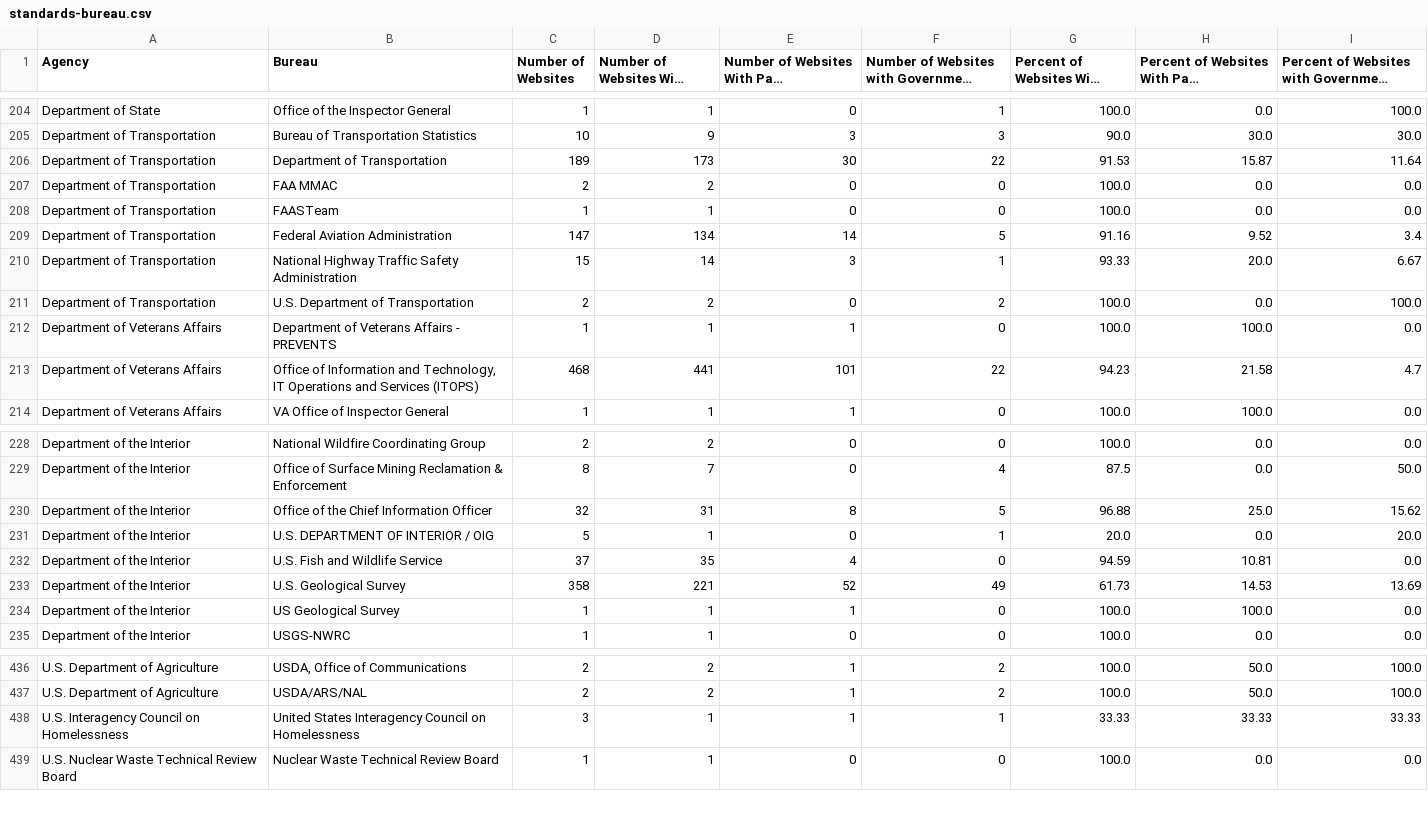
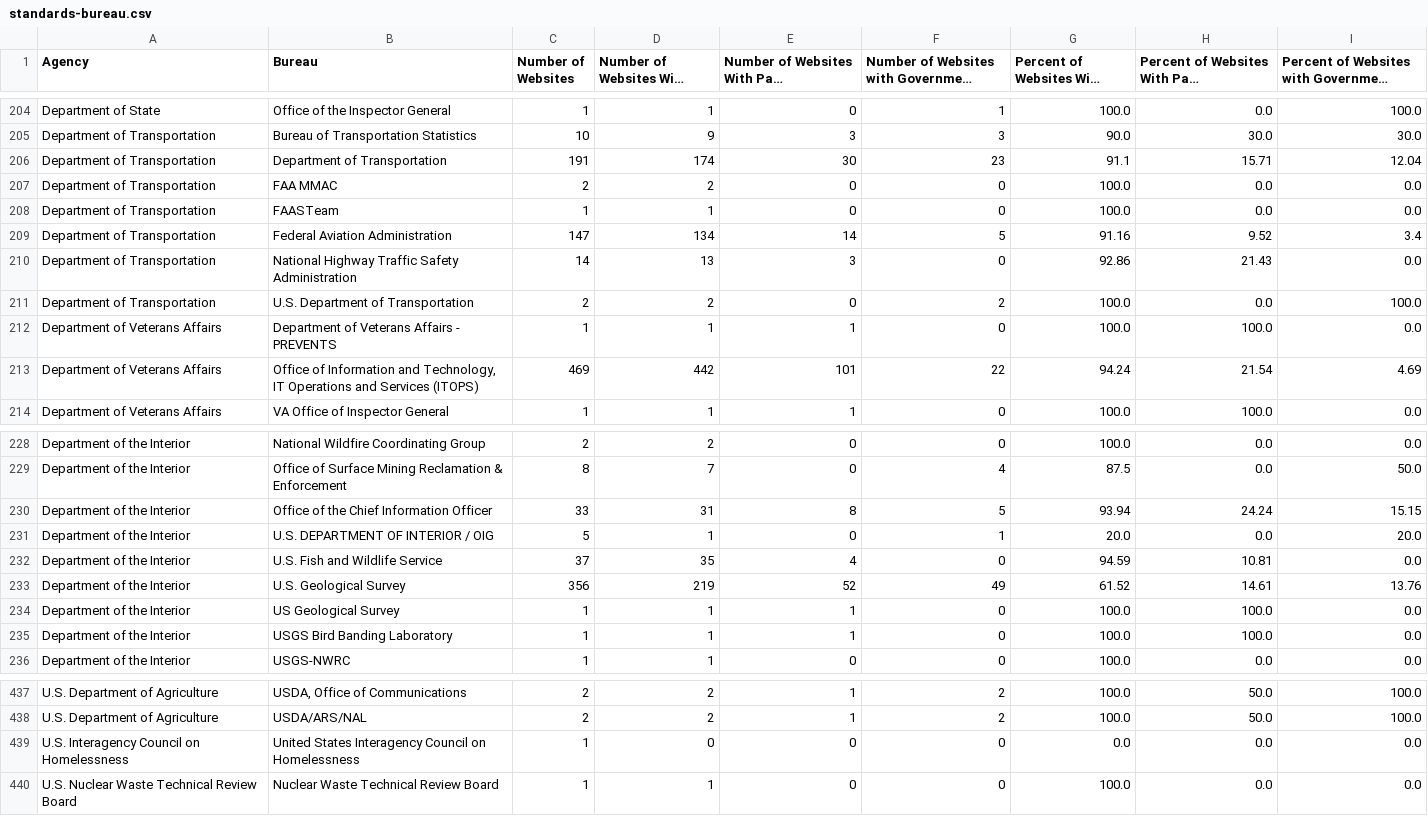
Before and after one commit to GSA/site-scanning-analysis, a CSV file: reports/standards-bureau.csv, drawn as a sheet; only a part is shown, gaps mark what is left out; long unchanged cells end in …; the diff covers the shown part only.

```diff
--- a/reports/standards-bureau.csv
+++ b/reports/standards-bureau.csv
@@ -205,3 +205,3 @@ Department of State,Office of the Inspector General,1,1,0,1,100.0,0.0,100.0
 Department of Transportation,Bureau of Transportation Statistics,10,9,3,3,90.0,30.0,30.0
-Department of Transportation,Department of Transportation,189,173,30,22,91.53,15.87,11.64
+Department of Transportation,Department of Transportation,191,174,30,23,91.1,15.71,12.04
 Department of Transportation,FAA MMAC,2,2,0,0,100.0,0.0,0.0
@@ -209,6 +209,6 @@ Department of Transportation,FAASTeam,1,1,0,0,100.0,0.0,0.0
 Department of Transportation,Federal Aviation Administration,147,134,14,5,91.16,9.52,3.4
-Department of Transportation,National Highway Traffic Safety Administration,15,14,3,1,93.33,20.0,6.67
+Department of Transportation,National Highway Traffic Safety Administration,14,13,3,0,92.86,21.43,0.0
 Department of Transportation,U.S. Department of Transportation,2,2,0,2,100.0,0.0,100.0
 Department of Veterans Affairs,Department of Veterans Affairs - PREVENTS,1,1,1,0,100.0,100.0,0.0
-Department of Veterans Affairs,"Office of Information and Technology, IT Operations and Services (ITOPS)",468,441,101,22,94.23,21.58,4.7
+Department of Veterans Affairs,"Office of Information and Technology, IT Operations and Services (ITOPS)",469,442,101,22,94.24,21.54,4.69
 Department of Veterans Affairs,VA Office of Inspector General,1,1,1,0,100.0,100.0,0.0
@@ -229,7 +229,8 @@ Department of the Interior,National Wildfire Coordinating Group,2,2,0,0,100.0,0.
 Department of the Interior,Office of Surface Mining Reclamation & Enforcement,8,7,0,4,87.5,0.0,50.0
-Department of the Interior,Office of the Chief Information Officer,32,31,8,5,96.88,25.0,15.62
+Department of the Interior,Office of the Chief Information Officer,33,31,8,5,93.94,24.24,15.15
 Department of the Interior,U.S. DEPARTMENT OF INTERIOR / OIG,5,1,0,1,20.0,0.0,20.0
 Department of the Interior,U.S. Fish and Wildlife Service,37,35,4,0,94.59,10.81,0.0
-Department of the Interior,U.S. Geological Survey,358,221,52,49,61.73,14.53,13.69
+Department of the Interior,U.S. Geological Survey,356,219,52,49,61.52,14.61,13.76
 Department of the Interior,US Geological Survey,1,1,1,0,100.0,100.0,0.0
+Department of the Interior,USGS Bird Banding Laboratory,1,1,1,0,100.0,100.0,0.0
 Department of the Interior,USGS-NWRC,1,1,0,0,100.0,0.0,0.0
@@ -437,3 +438,3 @@ U.S. Department of Agriculture,"USDA, Office of Communications",2,2,1,2,100.0,50
 U.S. Department of Agriculture,USDA/ARS/NAL,2,2,1,2,100.0,50.0,100.0
-U.S. Interagency Council on Homelessness,United States Interagency Council on Homelessness,3,1,1,1,33.33,33.33,33.33
+U.S. Interagency Council on Homelessness,United States Interagency Council on Homelessness,1,0,0,0,0.0,0.0,0.0
 U.S. Nuclear Waste Technical Review Board,Nuclear Waste Technical Review Board,1,1,0,0,100.0,0.0,0.0
```
Also changed, not shown: 119 edited cells elsewhere in this file, reports/snapshot-primary.csv, reports/standards.csv, 3 other files.
